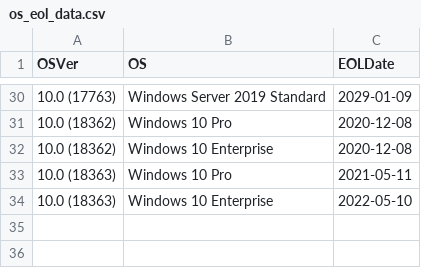
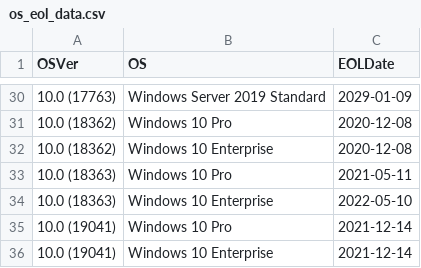
Before and after one commit to border-blaster/Check-Active-Directory-for-end-of-life-computers, a CSV file: os_eol_data.csv, drawn as a sheet; only a part is shown, gaps mark what is left out.

Commit message:
Update os_eol_data.csv
added dates for 2004

```diff
--- a/os_eol_data.csv
+++ b/os_eol_data.csv
@@ -34 +34,3 @@
 "10.0 (18363)","Windows 10 Enterprise","2022-05-10"
+"10.0 (19041)","Windows 10 Pro","2021-12-14"
+"10.0 (19041)","Windows 10 Enterprise","2021-12-14"
```
